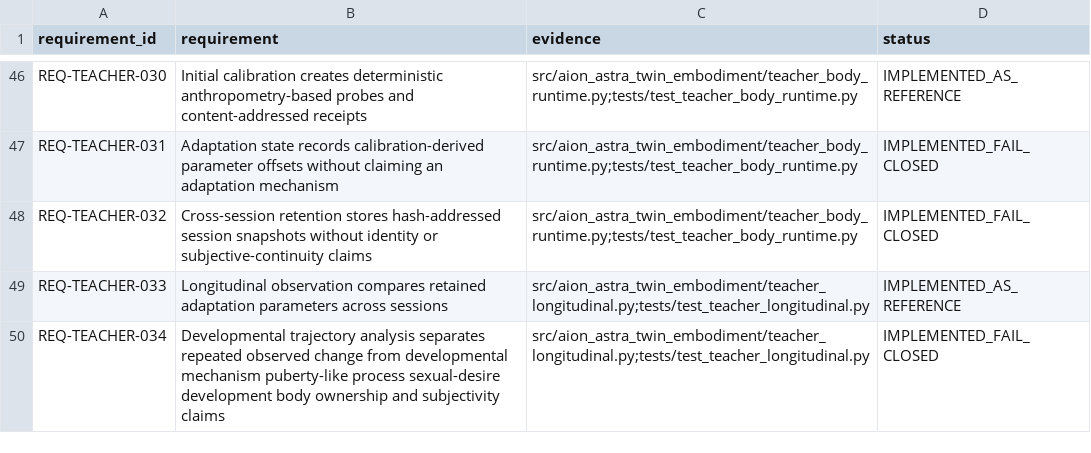
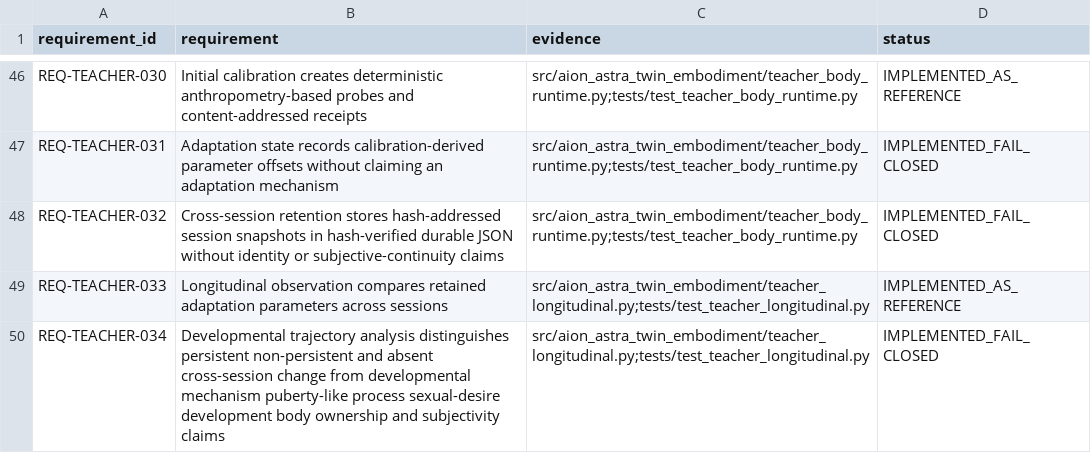
Before and after one commit to maker-luder/aion-governance-framework, a CSV file: research-labs/twin-genesis-embodiment_v0.1.0/qa/REQUIREMENT_TRACEABILITY_MATRIX.csv, drawn as a sheet; only a part is shown, gaps mark what is left out.

Commit message:
feat: persist Teacher cross-session adaptation evidence

```diff
--- a/research-labs/twin-genesis-embodiment_v0.1.0/qa/REQUIREMENT_TRACEABILITY_MATRIX.csv
+++ b/research-labs/twin-genesis-embodiment_v0.1.0/qa/REQUIREMENT_TRACEABILITY_MATRIX.csv
@@ -47,4 +47,4 @@ REQ-TEACHER-030,Initial calibration creates deterministic anthropometry-based pr
 REQ-TEACHER-031,Adaptation state records calibration-derived parameter offsets without claiming an adaptation mechanism,src/aion_astra_twin_embodiment/teacher_body_runtime.py;tests/test_teacher_body_runtime.py,IMPLEMENTED_FAIL_CLOSED
-REQ-TEACHER-032,Cross-session retention stores hash-addressed session snapshots without identity or subjective-continuity claims,src/aion_astra_twin_embodiment/teacher_body_runtime.py;tests/test_teacher_body_runtime.py,IMPLEMENTED_FAIL_CLOSED
+REQ-TEACHER-032,Cross-session retention stores hash-addressed session snapshots in hash-verified durable JSON without identity or subjective-continuity claims,src/aion_astra_twin_embodiment/teacher_body_runtime.py;tests/test_teacher_body_runtime.py,IMPLEMENTED_FAIL_CLOSED
 REQ-TEACHER-033,Longitudinal observation compares retained adaptation parameters across sessions,src/aion_astra_twin_embodiment/teacher_longitudinal.py;tests/test_teacher_longitudinal.py,IMPLEMENTED_AS_REFERENCE
-REQ-TEACHER-034,Developmental trajectory analysis separates repeated observed change from developmental mechanism puberty-like process sexual-desire development body ownership and subjectivity claims,src/aion_astra_twin_embodiment/teacher_longitudinal.py;tests/test_teacher_longitudinal.py,IMPLEMENTED_FAIL_CLOSED
+REQ-TEACHER-034,Developmental trajectory analysis distinguishes persistent non-persistent and absent cross-session change from developmental mechanism puberty-like process sexual-desire development body ownership and subjectivity claims,src/aion_astra_twin_embodiment/teacher_longitudinal.py;tests/test_teacher_longitudinal.py,IMPLEMENTED_FAIL_CLOSED
```
Also changed, not shown: 7 other files.
